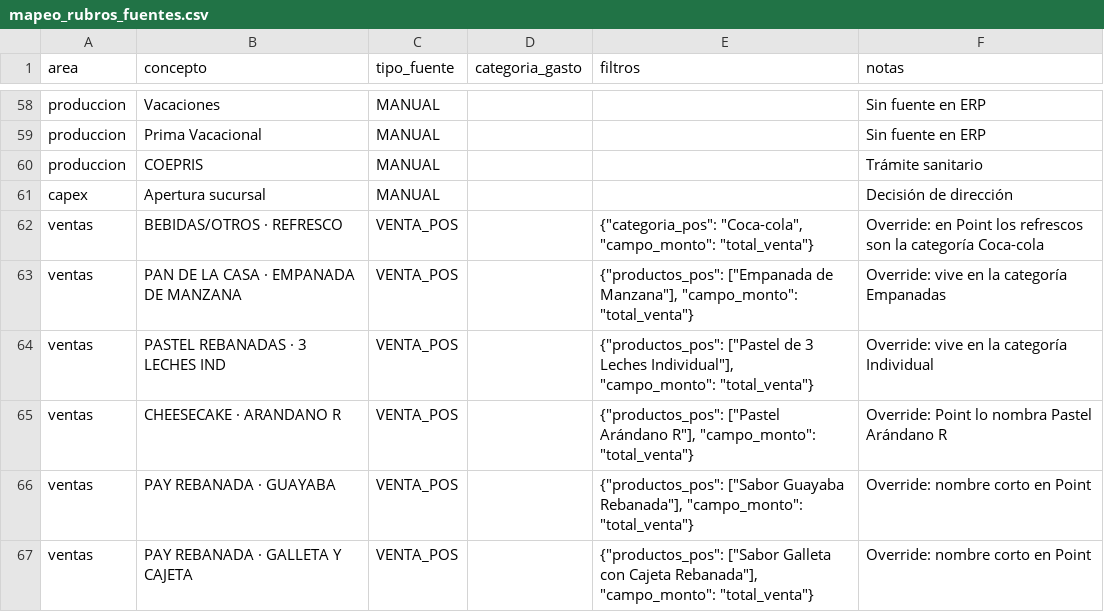
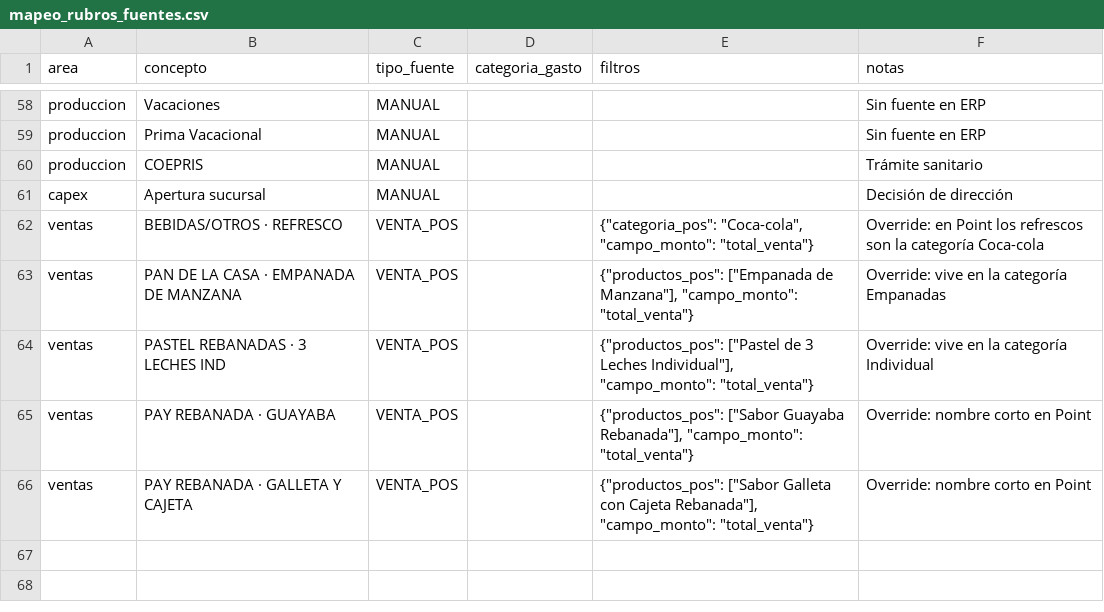
Before and after one commit to maburgos12/pollyanas-dolce-erp, a CSV file: reportes/data/mapeo_rubros_fuentes.csv, drawn as a sheet; only a part is shown, gaps mark what is left out; the diff names each change by its address in the sheet, - before the commit and + after, or states it on an @@ line.

```diff
--- a/reportes/data/mapeo_rubros_fuentes.csv
+++ b/reportes/data/mapeo_rubros_fuentes.csv
-row 65: ventas | CHEESECAKE · ARANDANO R | VENTA_POS |  | {"productos_pos": ["Pastel Arándano R"], "campo_monto": "total_venta"} | Override: Point lo nombra Pastel Arándano R
```
